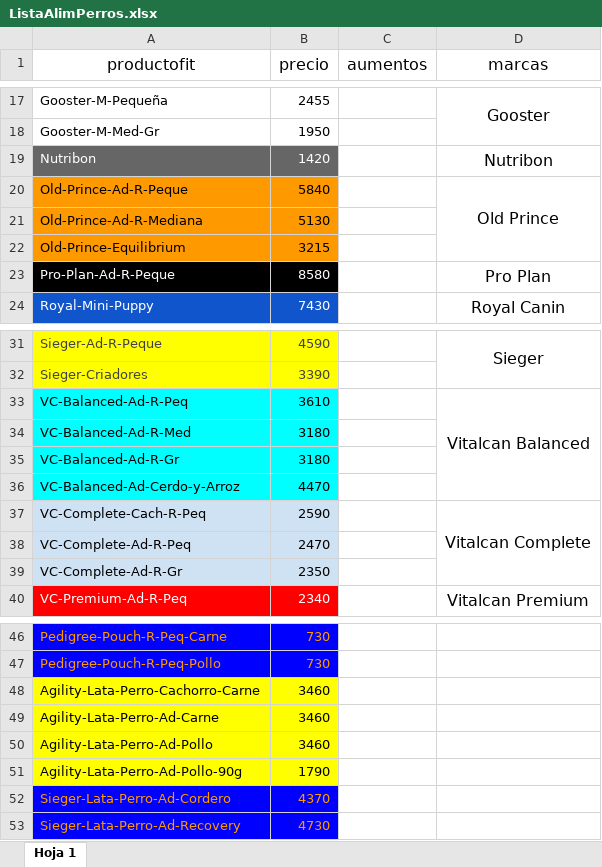
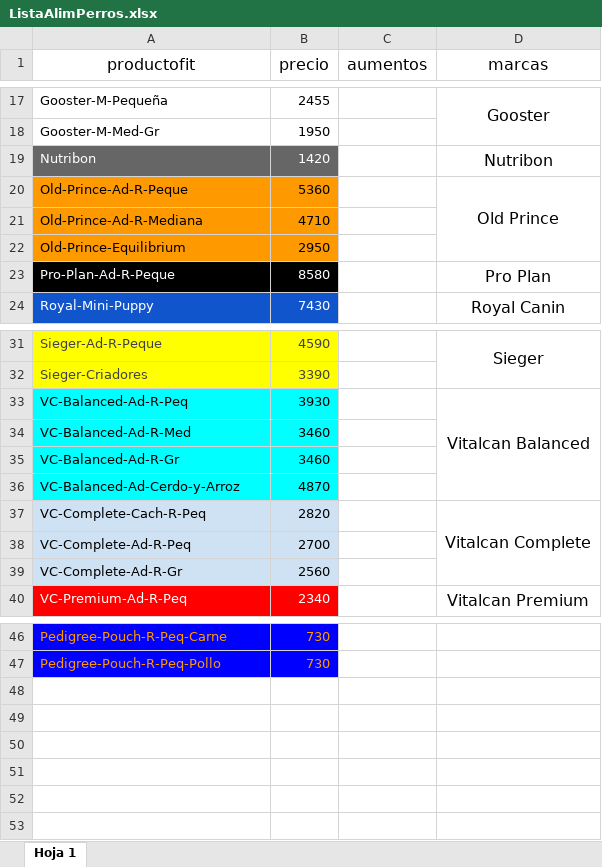
Before and after one commit to AleRomito/MisPatitasMDQ, an Excel workbook: Assets/ListaAlimPerros.xlsx, sheet Hoja 1, drawn as a sheet; only a part is shown, gaps mark what is left out; values as stored, in another font and other column widths than the file's, no borders; charts and pictures not drawn; the diff names each change by its address in the sheet, - before the commit and + after, or states it on an @@ line.

```diff
--- a/Assets/ListaAlimPerros.xlsx (sheet Hoja 1)
+++ b/Assets/ListaAlimPerros.xlsx (sheet Hoja 1)
-B20 (precio): 5840
+B20 (precio): 5360
-B21 (precio): 5130
+B21 (precio): 4710
-B22 (precio): 3215
+B22 (precio): 2950
-B33 (precio): 3610
+B33 (precio): 3930
-B34:B35 (precio): 3180
+B34:B35 (precio): 3460
-B36 (precio): 4470
+B36 (precio): 4870
-B37 (precio): 2590
+B37 (precio): 2820
-B38 (precio): 2470
+B38 (precio): 2700
-B39 (precio): 2350
+B39 (precio): 2560
-row 48: Agility-Lata-Perro-Cachorro-Carne | 3460
-row 49: Agility-Lata-Perro-Ad-Carne | 3460
-row 50: Agility-Lata-Perro-Ad-Pollo | 3460
-row 51: Agility-Lata-Perro-Ad-Pollo-90g | 1790
-row 52: Sieger-Lata-Perro-Ad-Cordero | 4370
-row 53: Sieger-Lata-Perro-Ad-Recovery | 4730
```
Also changed, not shown: charts or pictures, Assets/ListaAlimGatos.xlsx.
